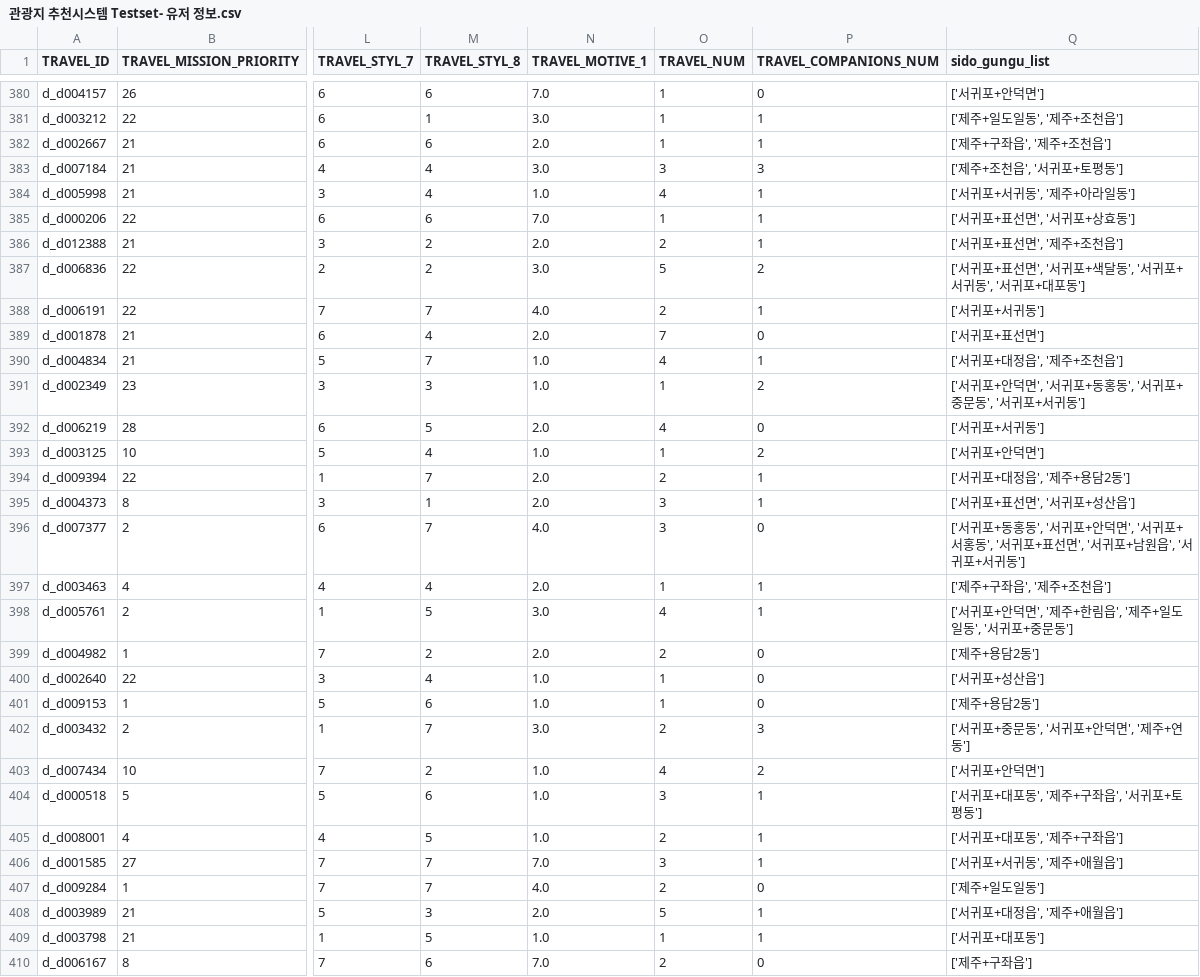
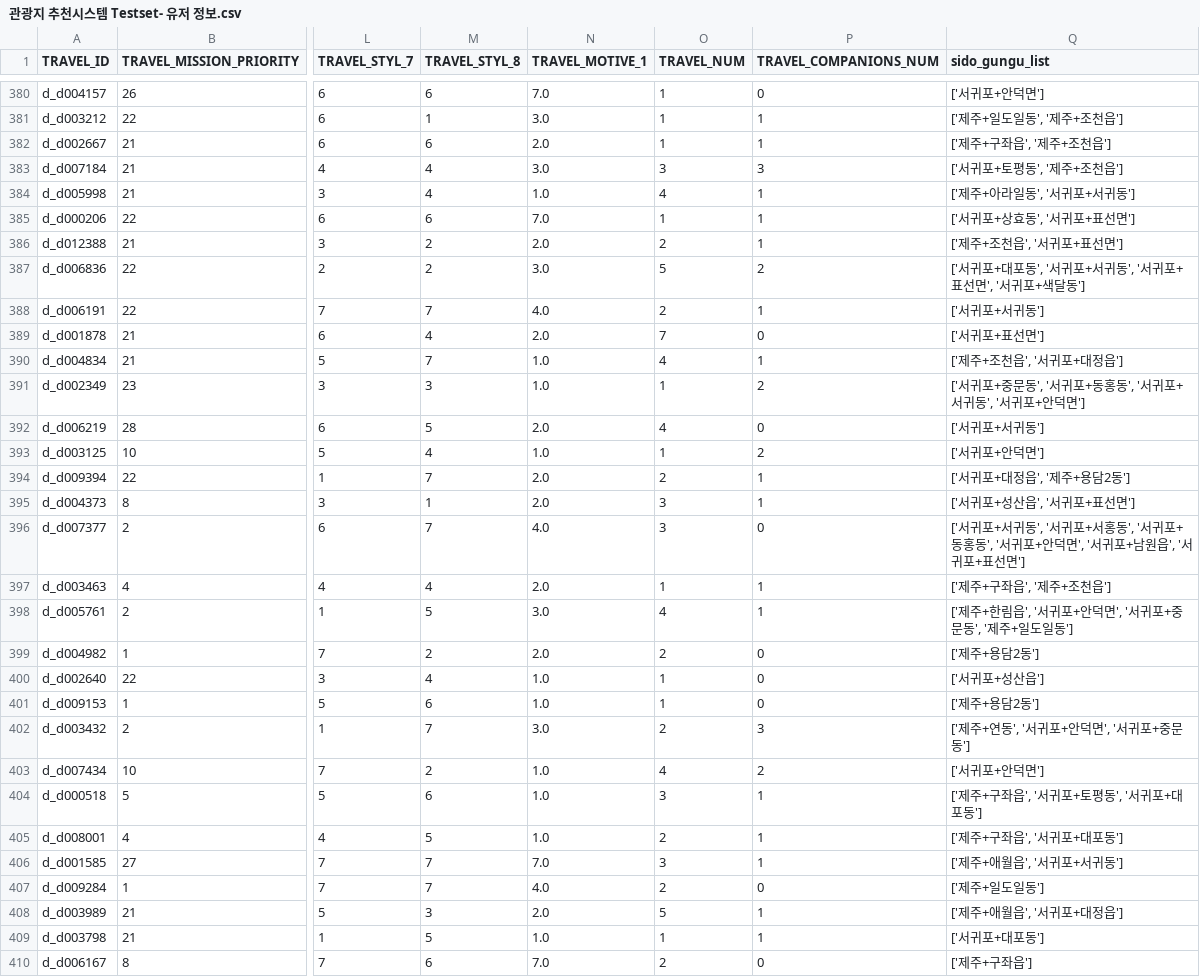
Before and after one commit to zhihaoLim/tripRecommender, a CSV file: model/관광지 추천시스템 Testset- 유저 정보.csv, drawn as a sheet; only a part is shown, gaps mark what is left out; the diff covers the shown part only; the diff names each change by its address in the sheet, - before the commit and + after, or states it on an @@ line.

```diff
--- a/model/관광지 추천시스템 Testset- 유저 정보.csv
+++ b/model/관광지 추천시스템 Testset- 유저 정보.csv
-Q383 (sido_gungu_list): ['제주+조천읍', '서귀포+토평동']
+Q383 (sido_gungu_list): ['서귀포+토평동', '제주+조천읍']
-Q384 (sido_gungu_list): ['서귀포+서귀동', '제주+아라일동']
+Q384 (sido_gungu_list): ['제주+아라일동', '서귀포+서귀동']
-Q385 (sido_gungu_list): ['서귀포+표선면', '서귀포+상효동']
+Q385 (sido_gungu_list): ['서귀포+상효동', '서귀포+표선면']
-Q386 (sido_gungu_list): ['서귀포+표선면', '제주+조천읍']
+Q386 (sido_gungu_list): ['제주+조천읍', '서귀포+표선면']
-Q387 (sido_gungu_list): ['서귀포+표선면', '서귀포+색달동', '서귀포+서귀동', '서귀포+대포동']
+Q387 (sido_gungu_list): ['서귀포+대포동', '서귀포+서귀동', '서귀포+표선면', '서귀포+색달동']
-Q390 (sido_gungu_list): ['서귀포+대정읍', '제주+조천읍']
+Q390 (sido_gungu_list): ['제주+조천읍', '서귀포+대정읍']
-Q391 (sido_gungu_list): ['서귀포+안덕면', '서귀포+동홍동', '서귀포+중문동', '서귀포+서귀동']
+Q391 (sido_gungu_list): ['서귀포+중문동', '서귀포+동홍동', '서귀포+서귀동', '서귀포+안덕면']
-Q395 (sido_gungu_list): ['서귀포+표선면', '서귀포+성산읍']
+Q395 (sido_gungu_list): ['서귀포+성산읍', '서귀포+표선면']
-Q396 (sido_gungu_list): …서귀포+동홍동', '서귀포+안덕면', '서귀포+서홍동', '서귀포+표선면', '서귀포+남원읍', '서귀포+서귀동']
+Q396 (sido_gungu_list): …서귀포+서귀동', '서귀포+서홍동', '서귀포+동홍동', '서귀포+안덕면', '서귀포+남원읍', '서귀포+표선면']
-Q398 (sido_gungu_list): ['서귀포+안덕면', '제주+한림읍', '제주+일도일동', '서귀포+중문동']
+Q398 (sido_gungu_list): ['제주+한림읍', '서귀포+안덕면', '서귀포+중문동', '제주+일도일동']
-Q402 (sido_gungu_list): ['서귀포+중문동', '서귀포+안덕면', '제주+연동']
+Q402 (sido_gungu_list): ['제주+연동', '서귀포+안덕면', '서귀포+중문동']
-Q404 (sido_gungu_list): ['서귀포+대포동', '제주+구좌읍', '서귀포+토평동']
+Q404 (sido_gungu_list): ['제주+구좌읍', '서귀포+토평동', '서귀포+대포동']
-Q405 (sido_gungu_list): ['서귀포+대포동', '제주+구좌읍']
+Q405 (sido_gungu_list): ['제주+구좌읍', '서귀포+대포동']
-Q406 (sido_gungu_list): ['서귀포+서귀동', '제주+애월읍']
+Q406 (sido_gungu_list): ['제주+애월읍', '서귀포+서귀동']
-Q408 (sido_gungu_list): ['서귀포+대정읍', '제주+애월읍']
+Q408 (sido_gungu_list): ['제주+애월읍', '서귀포+대정읍']
```
Also changed, not shown: 169 edited cells elsewhere in this file, model/관광지 추천시스템 Testset- 여행지 정보.csv, model/관광지 추천시스템 Testset.csv, 4 other files.
